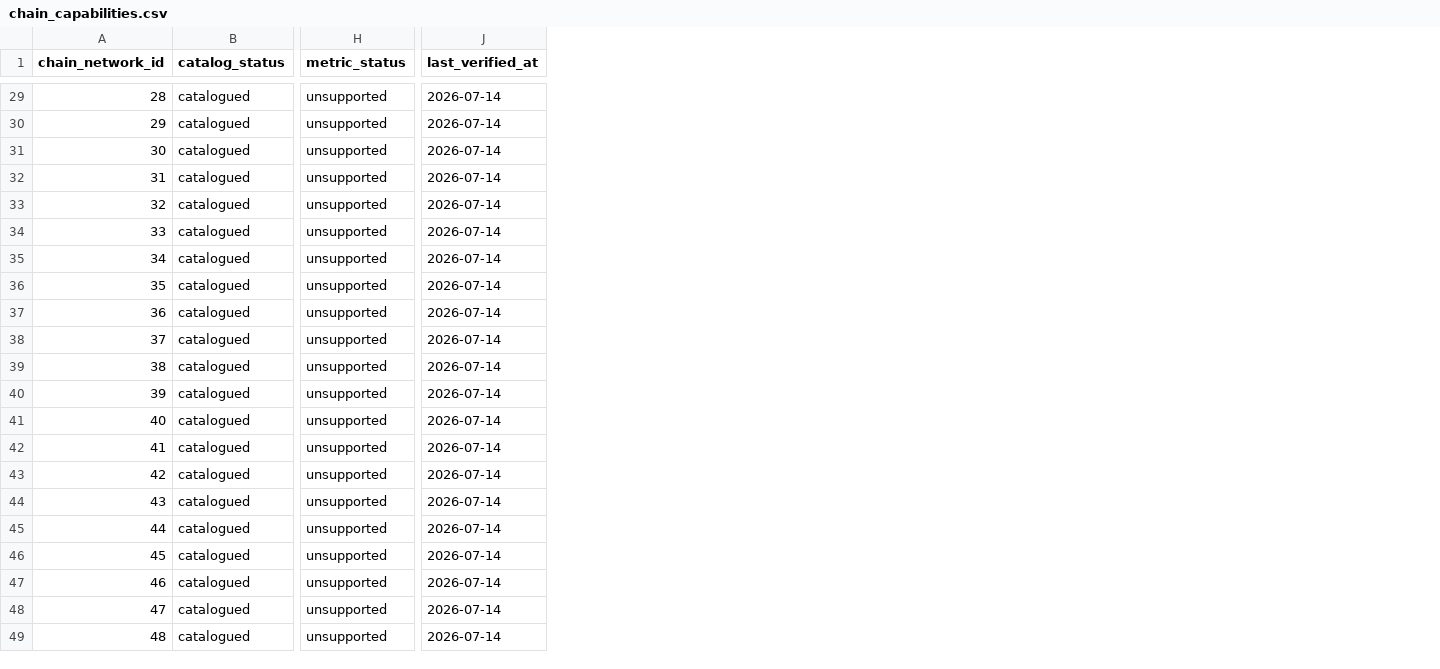
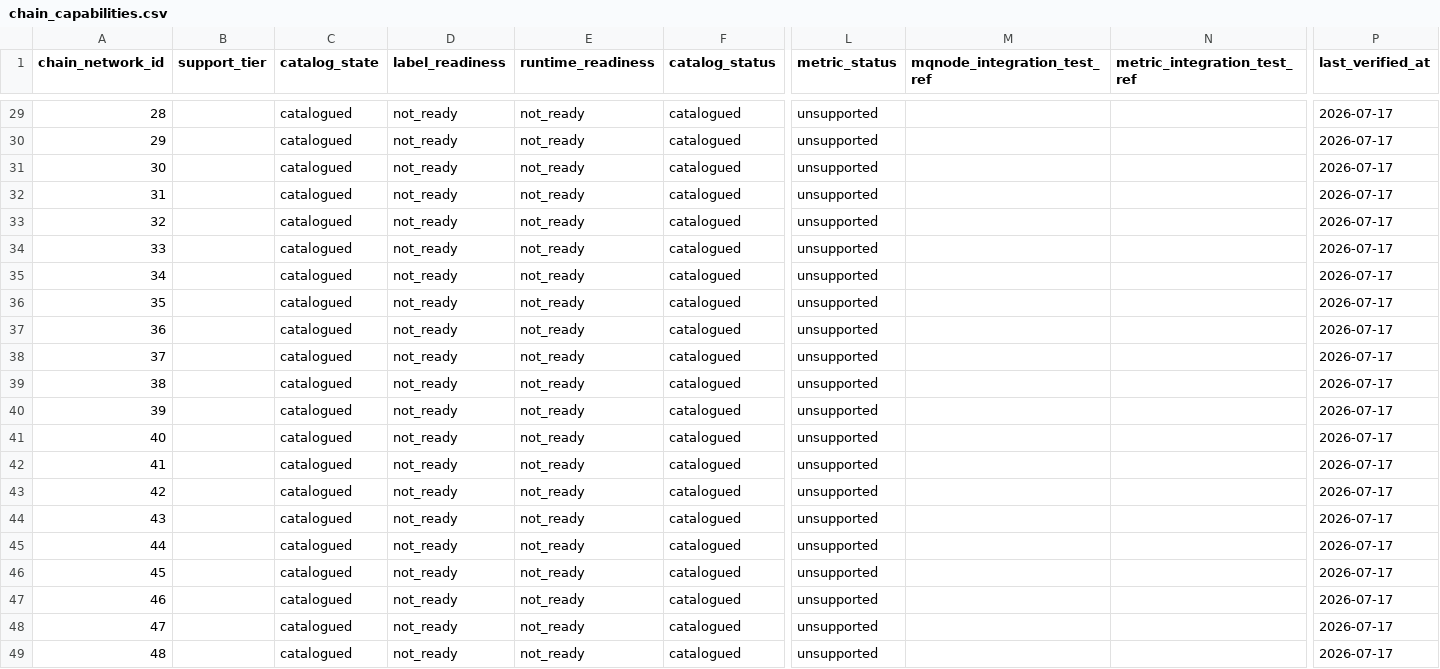
Before and after one commit to CGRoths/mamakquantchainintel, a CSV file: mqchain-console/data/catalog/u1/chain_capabilities.csv, drawn as a sheet; only a part is shown, gaps mark what is left out; addresses are those after the commit; the diff covers the shown part only; the diff names each change by its address in the sheet, - before the commit and + after, or states it on an @@ line.

Commit message:
Hardcode U1 network capability tiers and governance

```diff
--- a/mqchain-console/data/catalog/u1/chain_capabilities.csv
+++ b/mqchain-console/data/catalog/u1/chain_capabilities.csv
+column B (support_tier), empty
+column C (catalog_state), rows 29-49: all catalogued
+column D (label_readiness), rows 29-49: all not_ready
+column E (runtime_readiness), rows 29-49: all not_ready
+column M (mqnode_integration_test_ref), empty
+column N (metric_integration_test_ref), empty
-P29:P49 (last_verified_at): 2026-07-14
+P29:P49 (last_verified_at): 2026-07-17
```
Also changed, not shown: 51 edited cells elsewhere in this file, mqchain-console/data/catalog/u1/id_ranges.csv, 36 other files.
